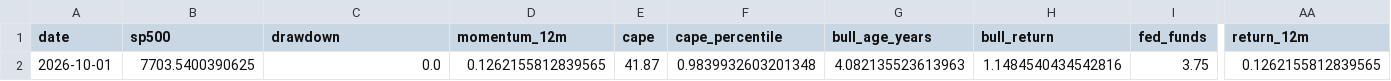
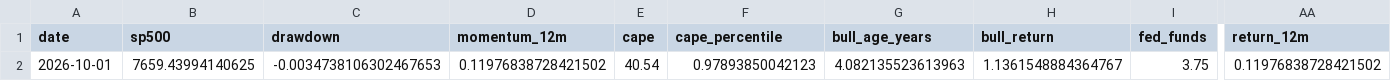
Before and after one commit to Vilson2930/SP500_CYCLE_ATLAS, a CSV file: data/current_state.csv, drawn as a sheet; only a part is shown, gaps mark what is left out; the diff names each change by its address in the sheet, - before the commit and + after, or states it on an @@ line.

```diff
--- a/data/current_state.csv
+++ b/data/current_state.csv
-B2 (sp500): 7703.5400390625
+B2 (sp500): 7659.43994140625
-C2 (drawdown): 0.0
+C2 (drawdown): -0.0034738106302467653
-D2 (momentum_12m): 0.1262155812839565
+D2 (momentum_12m): 0.11976838728421502
-E2 (cape): 41.87
+E2 (cape): 40.54
-F2 (cape_percentile): 0.9839932603201348
+F2 (cape_percentile): 0.97893850042123
-H2 (bull_return): 1.1484540434542816
+H2 (bull_return): 1.1361548884364767
-AA2 (return_12m): 0.1262155812839565
+AA2 (return_12m): 0.11976838728421502
```
Also changed, not shown: data/cycle_history.csv, 4 other files.
